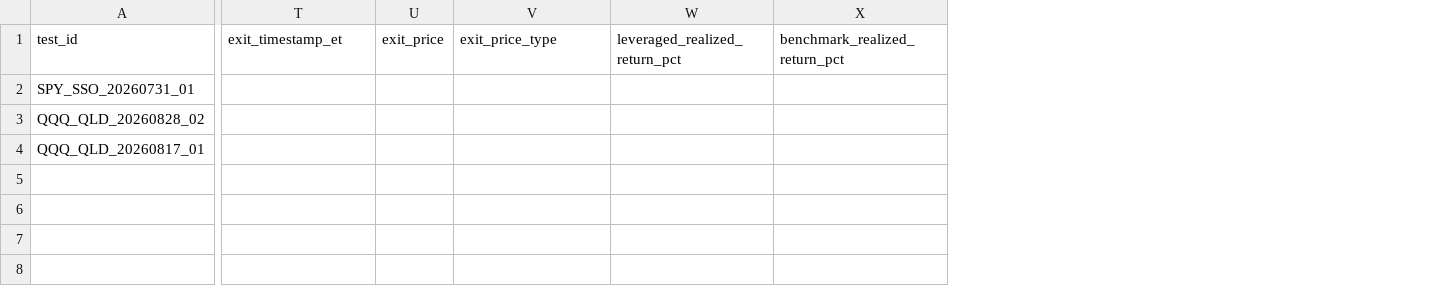
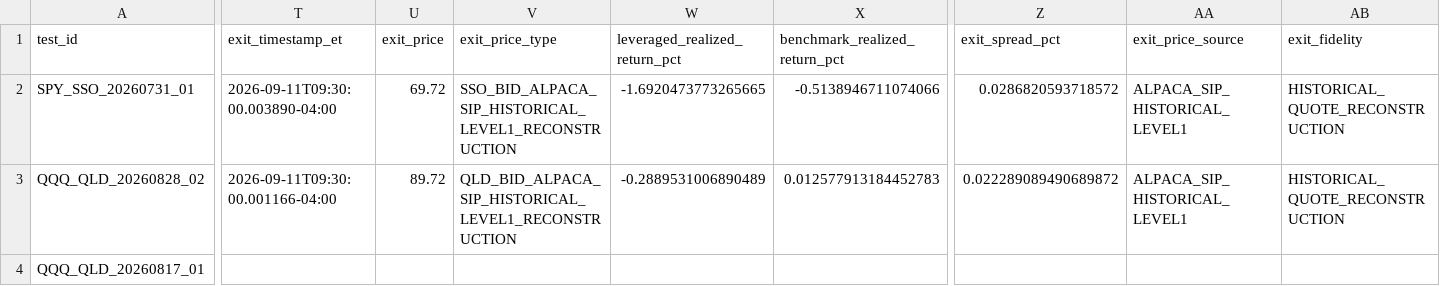
Before and after one commit to loktoto/Leverage_Monitor, a CSV file: production/leverage_live_test_ledger.csv, drawn as a sheet; only a part is shown, gaps mark what is left out; the diff covers the shown part only; the diff names each change by its address in the sheet, - before the commit and + after, or states it on an @@ line.

Commit message:
Price missed exits using audited historical SIP Level-1 quotes

```diff
--- a/production/leverage_live_test_ledger.csv
+++ b/production/leverage_live_test_ledger.csv
+column Z (exit_spread_pct), rows 2-3: 0.0286820593718572 | 0.022289089490689872
+column AA (exit_price_source), rows 2-3: ALPACA_SIP_HISTORICAL_LEVEL1 | ALPACA_SIP_HISTORICAL_LEVEL1
+column AB (exit_fidelity), rows 2-3: HISTORICAL_QUOTE_RECONSTRUCTION | HISTORICAL_QUOTE_RECONSTRUCTION
-T2 (exit_timestamp_et): (empty)
+T2 (exit_timestamp_et): 2026-09-11T09:30:00.003890-04:00
-U2 (exit_price): (empty)
+U2 (exit_price): 69.72
-V2 (exit_price_type): (empty)
+V2 (exit_price_type): SSO_BID_ALPACA_SIP_HISTORICAL_LEVEL1_RECONSTRUCTION
-W2 (leveraged_realized_return_pct): (empty)
+W2 (leveraged_realized_return_pct): -1.6920473773265665
-X2 (benchmark_realized_return_pct): (empty)
+X2 (benchmark_realized_return_pct): -0.5138946711074066
-T3 (exit_timestamp_et): (empty)
+T3 (exit_timestamp_et): 2026-09-11T09:30:00.001166-04:00
-U3 (exit_price): (empty)
+U3 (exit_price): 89.72
-V3 (exit_price_type): (empty)
+V3 (exit_price_type): QLD_BID_ALPACA_SIP_HISTORICAL_LEVEL1_RECONSTRUCTION
-W3 (leveraged_realized_return_pct): (empty)
+W3 (leveraged_realized_return_pct): -0.2889531006890489
-X3 (benchmark_realized_return_pct): (empty)
+X3 (benchmark_realized_return_pct): 0.012577913184452783
```
Also changed, not shown: 6 edited cells elsewhere in this file.
